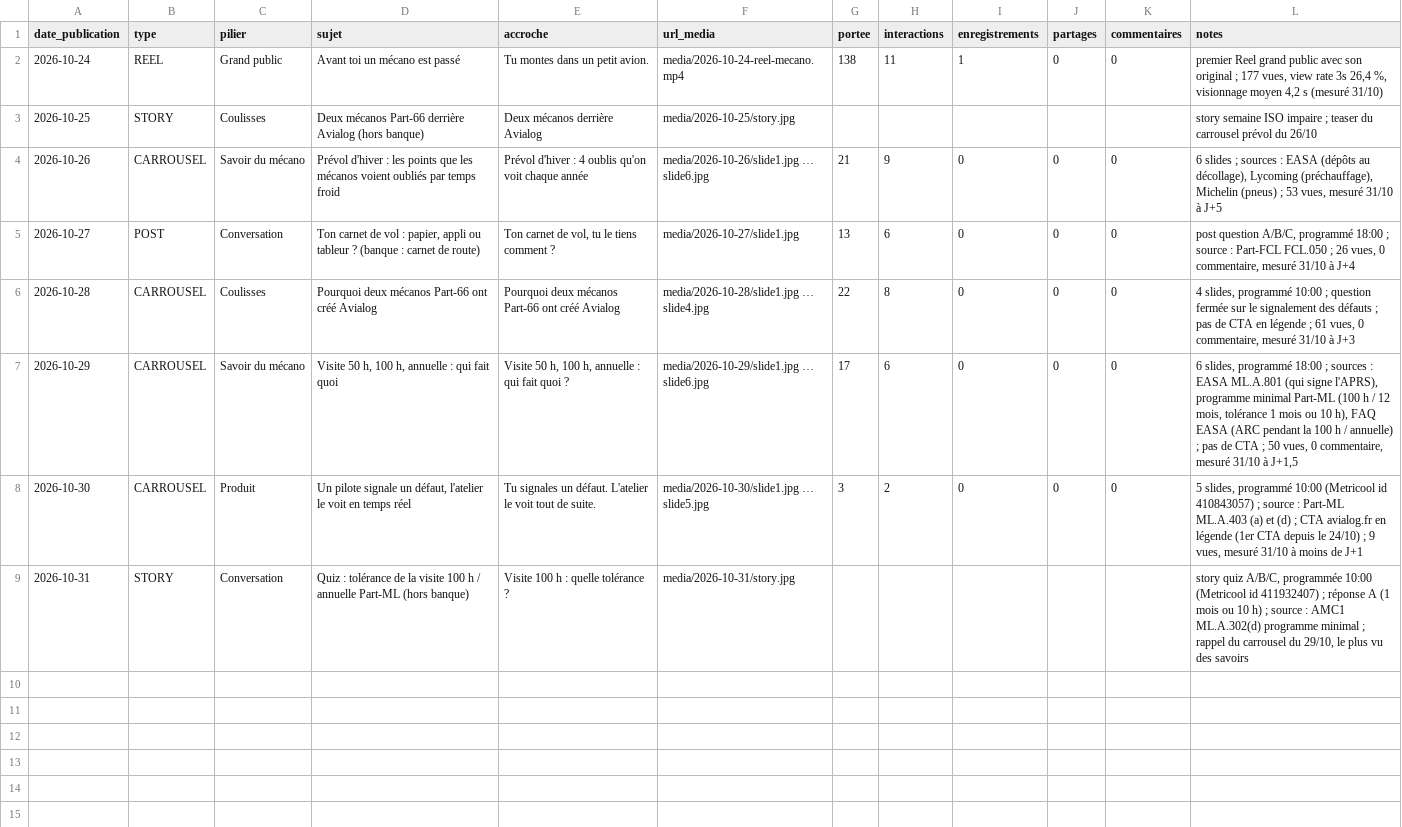
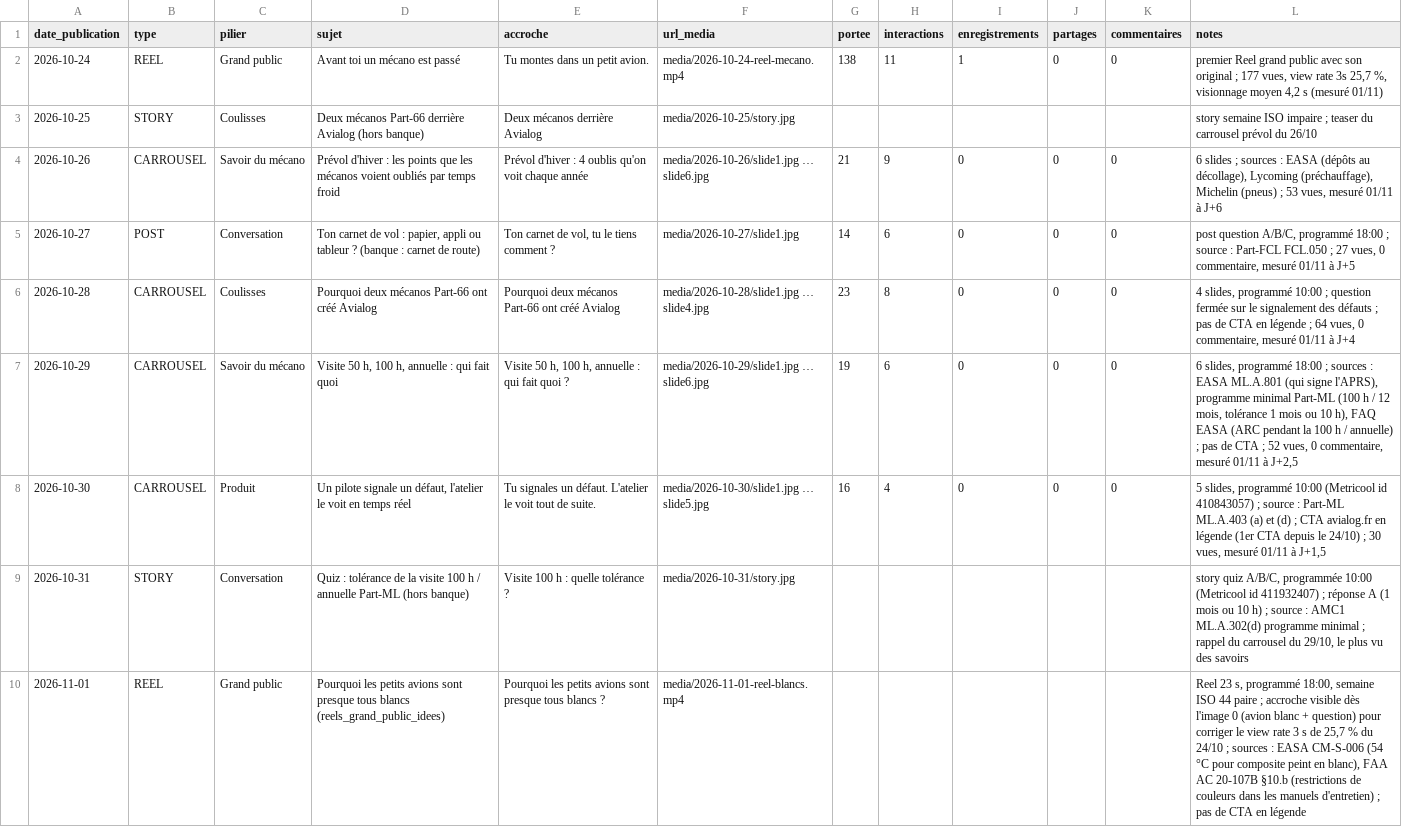
Before and after one commit to adminavialog-prog/avialog-insta-media, a CSV file: data/journal.csv, drawn as a sheet.

```diff
--- a/data/journal.csv
+++ b/data/journal.csv
@@ -1,9 +1,10 @@
 date_publication,type,pilier,sujet,accroche,url_media,portee,interactions,enregistrements,partages,commentaires,notes
-2026-10-24,REEL,Grand public,Avant toi un mécano est passé,Tu montes dans un petit avion.,media/2026-10-24-reel-mecano.mp4,138,11,1,0,0,"premier Reel grand public avec son original ; 177 vues, view rate 3s 26,4 %, visionnage moyen 4,2 s (mesuré 31/10)"
+2026-10-24,REEL,Grand public,Avant toi un mécano est passé,Tu montes dans un petit avion.,media/2026-10-24-reel-mecano.mp4,138,11,1,0,0,"premier Reel grand public avec son original ; 177 vues, view rate 3s 25,7 %, visionnage moyen 4,2 s (mesuré 01/11)"
 2026-10-25,STORY,Coulisses,Deux mécanos Part-66 derrière Avialog (hors banque),Deux mécanos derrière Avialog,media/2026-10-25/story.jpg,,,,,,story semaine ISO impaire ; teaser du carrousel prévol du 26/10
-2026-10-26,CARROUSEL,Savoir du mécano,Prévol d'hiver : les points que les mécanos voient oubliés par temps froid,Prévol d'hiver : 4 oublis qu'on voit chaque année,media/2026-10-26/slide1.jpg … slide6.jpg,21,9,0,0,0,"6 slides ; sources : EASA (dépôts au décollage), Lycoming (préchauffage), Michelin (pneus) ; 53 vues, mesuré 31/10 à J+5"
-2026-10-27,POST,Conversation,"Ton carnet de vol : papier, appli ou tableur ? (banque : carnet de route)","Ton carnet de vol, tu le tiens comment ?",media/2026-10-27/slide1.jpg,13,6,0,0,0,"post question A/B/C, programmé 18:00 ; source : Part-FCL FCL.050 ; 26 vues, 0 commentaire, mesuré 31/10 à J+4"
-2026-10-28,CARROUSEL,Coulisses,Pourquoi deux mécanos Part-66 ont créé Avialog,Pourquoi deux mécanos Part-66 ont créé Avialog,media/2026-10-28/slide1.jpg … slide4.jpg,22,8,0,0,0,"4 slides, programmé 10:00 ; question fermée sur le signalement des défauts ; pas de CTA en légende ; 61 vues, 0 commentaire, mesuré 31/10 à J+3"
-2026-10-29,CARROUSEL,Savoir du mécano,"Visite 50 h, 100 h, annuelle : qui fait quoi","Visite 50 h, 100 h, annuelle : qui fait quoi ?",media/2026-10-29/slide1.jpg … slide6.jpg,17,6,0,0,0,"6 slides, programmé 18:00 ; sources : EASA ML.A.801 (qui signe l'APRS), programme minimal Part-ML (100 h / 12 mois, tolérance 1 mois ou 10 h), FAQ EASA (ARC pendant la 100 h / annuelle) ; pas de CTA ; 50 vues, 0 commentaire, mesuré 31/10 à J+1,5"
-2026-10-30,CARROUSEL,Produit,"Un pilote signale un défaut, l'atelier le voit en temps réel",Tu signales un défaut. L'atelier le voit tout de suite.,media/2026-10-30/slide1.jpg … slide5.jpg,3,2,0,0,0,"5 slides, programmé 10:00 (Metricool id 410843057) ; source : Part-ML ML.A.403 (a) et (d) ; CTA avialog.fr en légende (1er CTA depuis le 24/10) ; 9 vues, mesuré 31/10 à moins de J+1"
+2026-10-26,CARROUSEL,Savoir du mécano,Prévol d'hiver : les points que les mécanos voient oubliés par temps froid,Prévol d'hiver : 4 oublis qu'on voit chaque année,media/2026-10-26/slide1.jpg … slide6.jpg,21,9,0,0,0,"6 slides ; sources : EASA (dépôts au décollage), Lycoming (préchauffage), Michelin (pneus) ; 53 vues, mesuré 01/11 à J+6"
+2026-10-27,POST,Conversation,"Ton carnet de vol : papier, appli ou tableur ? (banque : carnet de route)","Ton carnet de vol, tu le tiens comment ?",media/2026-10-27/slide1.jpg,14,6,0,0,0,"post question A/B/C, programmé 18:00 ; source : Part-FCL FCL.050 ; 27 vues, 0 commentaire, mesuré 01/11 à J+5"
+2026-10-28,CARROUSEL,Coulisses,Pourquoi deux mécanos Part-66 ont créé Avialog,Pourquoi deux mécanos Part-66 ont créé Avialog,media/2026-10-28/slide1.jpg … slide4.jpg,23,8,0,0,0,"4 slides, programmé 10:00 ; question fermée sur le signalement des défauts ; pas de CTA en légende ; 64 vues, 0 commentaire, mesuré 01/11 à J+4"
+2026-10-29,CARROUSEL,Savoir du mécano,"Visite 50 h, 100 h, annuelle : qui fait quoi","Visite 50 h, 100 h, annuelle : qui fait quoi ?",media/2026-10-29/slide1.jpg … slide6.jpg,19,6,0,0,0,"6 slides, programmé 18:00 ; sources : EASA ML.A.801 (qui signe l'APRS), programme minimal Part-ML (100 h / 12 mois, tolérance 1 mois ou 10 h), FAQ EASA (ARC pendant la 100 h / annuelle) ; pas de CTA ; 52 vues, 0 commentaire, mesuré 01/11 à J+2,5"
+2026-10-30,CARROUSEL,Produit,"Un pilote signale un défaut, l'atelier le voit en temps réel",Tu signales un défaut. L'atelier le voit tout de suite.,media/2026-10-30/slide1.jpg … slide5.jpg,16,4,0,0,0,"5 slides, programmé 10:00 (Metricool id 410843057) ; source : Part-ML ML.A.403 (a) et (d) ; CTA avialog.fr en légende (1er CTA depuis le 24/10) ; 30 vues, mesuré 01/11 à J+1,5"
 2026-10-31,STORY,Conversation,Quiz : tolérance de la visite 100 h / annuelle Part-ML (hors banque),Visite 100 h : quelle tolérance ?,media/2026-10-31/story.jpg,,,,,,"story quiz A/B/C, programmée 10:00 (Metricool id 411932407) ; réponse A (1 mois ou 10 h) ; source : AMC1 ML.A.302(d) programme minimal ; rappel du carrousel du 29/10, le plus vu des savoirs"
+2026-11-01,REEL,Grand public,Pourquoi les petits avions sont presque tous blancs (reels_grand_public_idees),Pourquoi les petits avions sont presque tous blancs ?,media/2026-11-01-reel-blancs.mp4,,,,,,"Reel 23 s, programmé 18:00, semaine ISO 44 paire ; accroche visible dès l'image 0 (avion blanc + question) pour corriger le view rate 3 s de 25,7 % du 24/10 ; sources : EASA CM-S-006 (54 °C pour composite peint en blanc), FAA AC 20-107B §10.b (restrictions de couleurs dans les manuels d'entretien) ; pas de CTA en légende"
```
Also changed, not shown: 3 other files.
